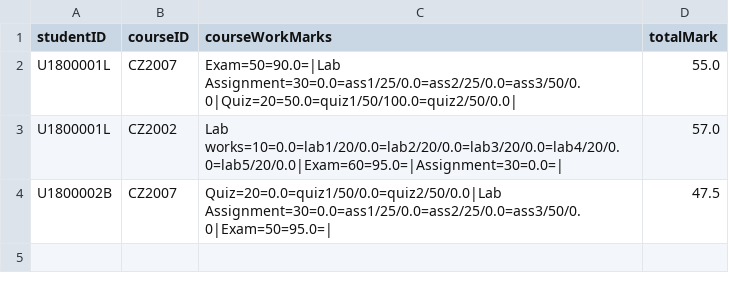
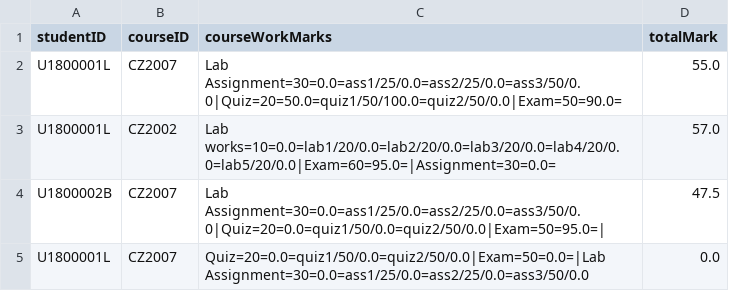
Before and after one commit to ERICCYS/CZ2002-SCRAME-Application, a CSV file: CZ2002-SCRAME-Application/data/markFile.csv, drawn as a sheet.

```diff
--- a/CZ2002-SCRAME-Application/data/markFile.csv
+++ b/CZ2002-SCRAME-Application/data/markFile.csv
@@ -1,4 +1,5 @@
 studentID,courseID,courseWorkMarks,totalMark
-U1800001L,CZ2007,Exam=50=90.0=|Lab Assignment=30=0.0=ass1/25/0.0=ass2/25/0.0=ass3/50/0.0|Quiz=20=50.0=quiz1/50/100.0=quiz2/50/0.0|,55.0
-U1800001L,CZ2002,Lab works=10=0.0=lab1/20/0.0=lab2/20/0.0=lab3/20/0.0=lab4/20/0.0=lab5/20/0.0|Exam=60=95.0=|Assignment=30=0.0=|,57.0
-U1800002B,CZ2007,Quiz=20=0.0=quiz1/50/0.0=quiz2/50/0.0|Lab Assignment=30=0.0=ass1/25/0.0=ass2/25/0.0=ass3/50/0.0|Exam=50=95.0=|,47.5
+U1800001L,CZ2007,Lab Assignment=30=0.0=ass1/25/0.0=ass2/25/0.0=ass3/50/0.0|Quiz=20=50.0=quiz1/50/100.0=quiz2/50/0.0|Exam=50=90.0=,55.0
+U1800001L,CZ2002,Lab works=10=0.0=lab1/20/0.0=lab2/20/0.0=lab3/20/0.0=lab4/20/0.0=lab5/20/0.0|Exam=60=95.0=|Assignment=30=0.0=,57.0
+U1800002B,CZ2007,Lab Assignment=30=0.0=ass1/25/0.0=ass2/25/0.0=ass3/50/0.0|Quiz=20=0.0=quiz1/50/0.0=quiz2/50/0.0|Exam=50=95.0=|,47.5
+U1800001L,CZ2007,Quiz=20=0.0=quiz1/50/0.0=quiz2/50/0.0|Exam=50=0.0=|Lab Assignment=30=0.0=ass1/25/0.0=ass2/25/0.0=ass3/50/0.0,0.0
```
Also changed, not shown: CZ2002-SCRAME-Application/data/courseFile.csv, 1 other file.
